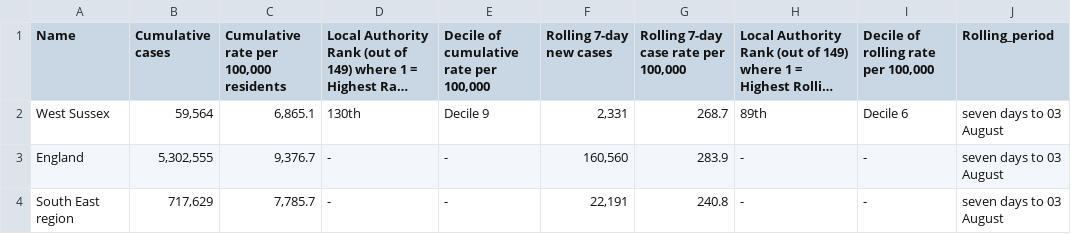
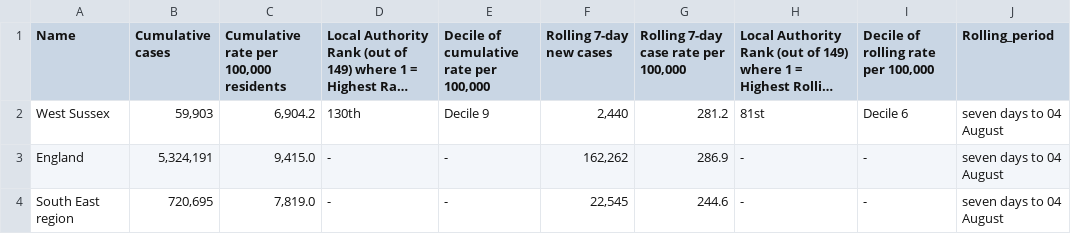
Before and after one commit to psychty/wsx_covid_datapack_public, a CSV file: Outputs/utla_rate_wsx.csv, drawn as a sheet; long unchanged cells end in …; the diff names each change by its address in the sheet, - before the commit and + after, or states it on an @@ line.

```diff
--- a/Outputs/utla_rate_wsx.csv
+++ b/Outputs/utla_rate_wsx.csv
-B2 (Cumulative cases): 59,564
+B2 (Cumulative cases): 59,903
-C2: 6,865.1
+C2: 6,904.2
-F2 (Rolling 7-day new cases): 2,331
+F2 (Rolling 7-day new cases): 2,440
-G2: 268.7
+G2: 281.2
-H2: 89th
+H2: 81st
-J2:J4 (Rolling_period): seven days to 03 August
+J2:J4 (Rolling_period): seven days to 04 August
-B3 (Cumulative cases): 5,302,555
+B3 (Cumulative cases): 5,324,191
-C3: 9,376.7
+C3: 9,415.0
-F3 (Rolling 7-day new cases): 160,560
+F3 (Rolling 7-day new cases): 162,262
-G3: 283.9
+G3: 286.9
-B4 (Cumulative cases): 717,629
+B4 (Cumulative cases): 720,695
-C4: 7,785.7
+C4: 7,819.0
-F4 (Rolling 7-day new cases): 22,191
+F4 (Rolling 7-day new cases): 22,545
-G4: 240.8
+G4: 244.6
```
Also changed, not shown: Outputs/ltla_rate_wsx.csv, Outputs/weekly_doses_proportion.csv, 57 other files.
